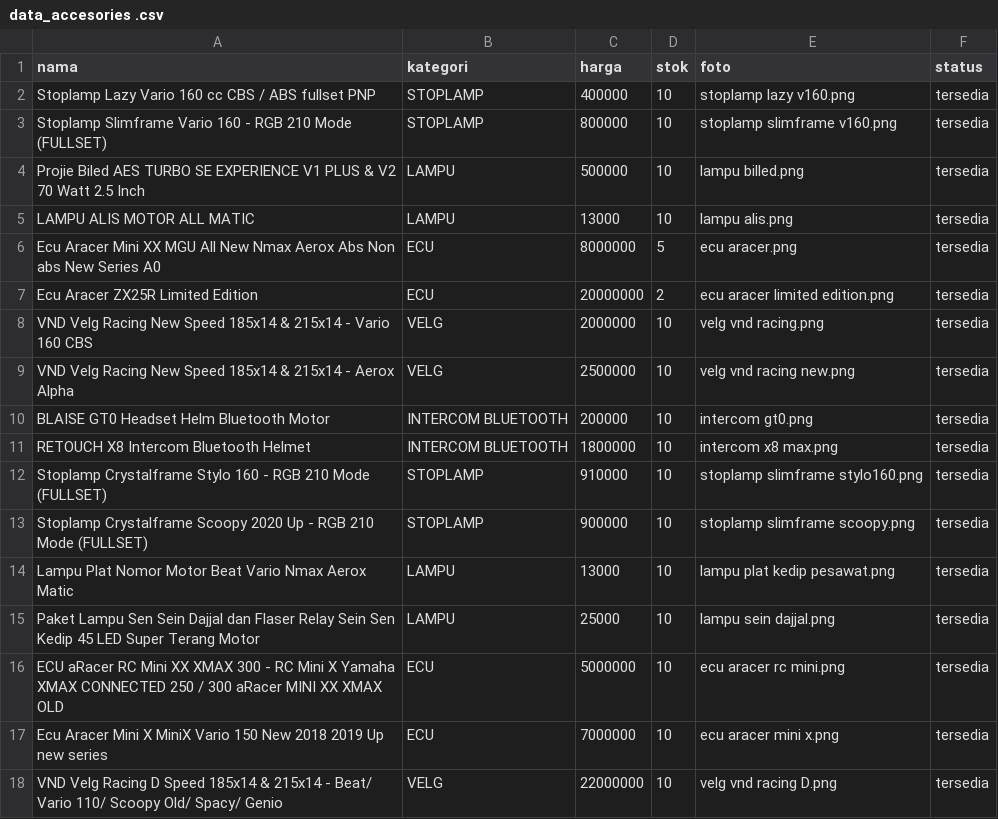
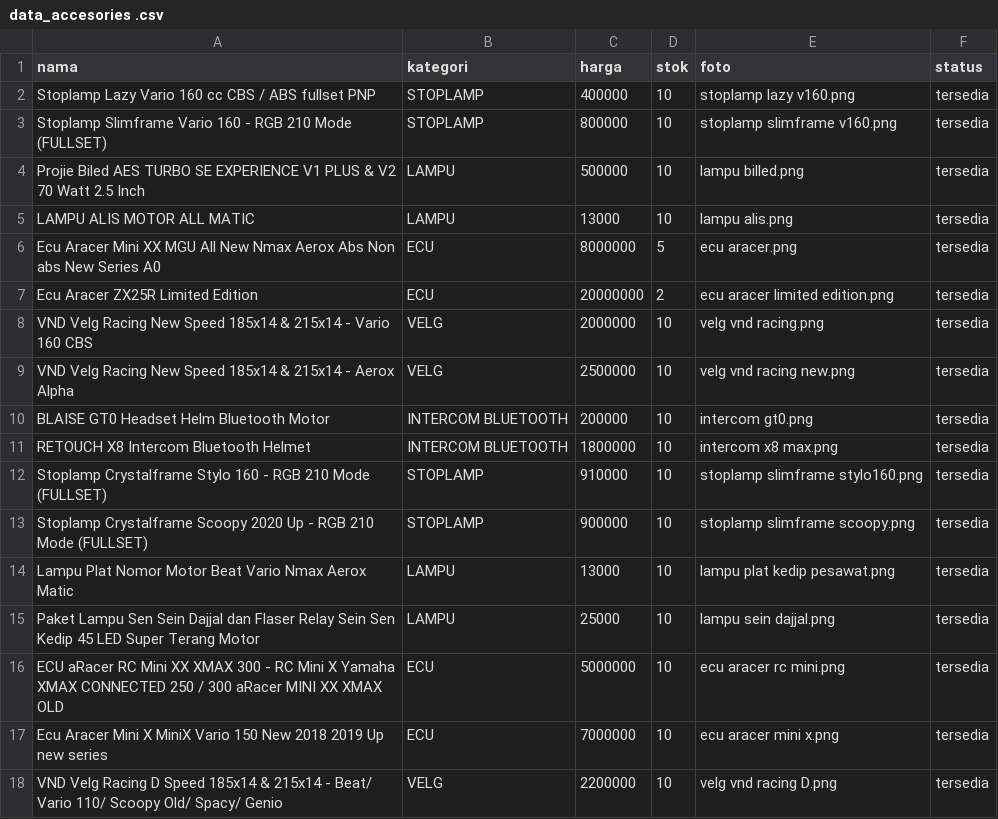
Before and after one commit to 1235sa/variasi-motor-, a CSV file: data_accesories .csv, drawn as a sheet.

Commit message:
Update data_accesories .csv

```diff
--- a/data_accesories .csv
+++ b/data_accesories .csv
@@ -17,2 +17,2 @@ ECU aRacer RC Mini XX XMAX 300 - RC Mini X Yamaha XMAX CONNECTED 250 / 300 aRace
 Ecu Aracer Mini X MiniX Vario 150 New 2018 2019 Up new series,ECU,7000000,10,ecu aracer mini x.png,tersedia
-VND Velg Racing D Speed 185x14 & 215x14 - Beat/ Vario 110/ Scoopy Old/ Spacy/ Genio,VELG,22000000,10,velg vnd racing D.png,tersedia
+VND Velg Racing D Speed 185x14 & 215x14 - Beat/ Vario 110/ Scoopy Old/ Spacy/ Genio,VELG,2200000,10,velg vnd racing D.png,tersedia
```
